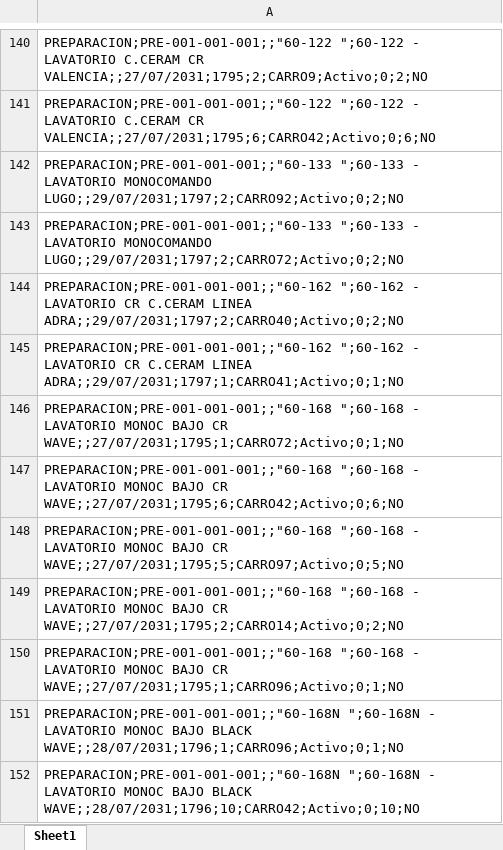
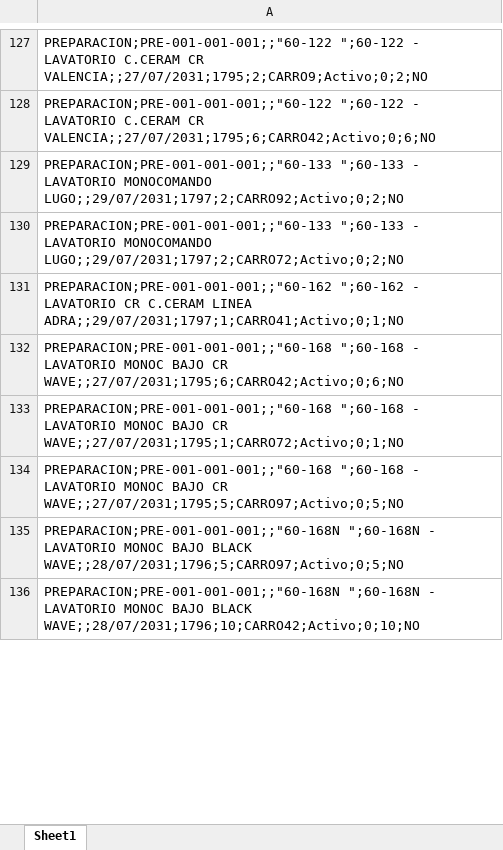
Before and after one commit to IvanGoyena/Logistica-Peirano, an Excel workbook: Data_WMS/Stock Preparacion.xlsx, sheet Sheet1, drawn as a sheet; only a part is shown, gaps mark what is left out; values as stored, in another font and other column widths than the file's, no borders; removed rows and columns are numbered as before the commit, all else as after; the diff covers the shown part only; the diff names each change by its address in the sheet, - before the commit and + after, or states it on an @@ line.

Commit message:
Actualización automática WMS - Stock Preparacion - 27/08/2026 10:51:18

```diff
--- a/Data_WMS/Stock Preparacion.xlsx (sheet Sheet1)
+++ b/Data_WMS/Stock Preparacion.xlsx (sheet Sheet1)
-row 144: PREPARACION;PRE-001-001-001;;"60-162 ";60-162 - LAVATORIO CR C.CERAM LINEA ADRA;;29/07/2031;1797;2;CARRO40;Activo;0;2;NO
-row 147: PREPARACION;PRE-001-001-001;;"60-168 ";6…
+row 132: PREPARACION;PRE-001-001-001;;"60-168 ";6…
-A135: PREPARACION;PRE-001-001-001;;"60-168 ";60-168 - LAVATORIO MONOC BAJO CR WAVE;;27/07/2031;1795;2;CARRO14;Activo;0;2;NO
+A135: PREPARACION;PRE-001-001-001;;"60-168N ";60-168N - LAVATORIO MONOC BAJO BLACK WAVE;;28/07/2031;1796;5;CARRO97;Activo;0;5;NO
-row 150: PREPARACION;PRE-001-001-001;;"60-168 ";60-168 - LAVATORIO MONOC BAJO CR WAVE;;27/07/2031;1795;1;CARRO96;Activo;0;1;NO
-row 151: PREPARACION;PRE-001-001-001;;"60-168N ";60-168N - LAVATORIO MONOC BAJO BLACK WAVE;;28/07/2031;1796;1;CARRO96;Activo;0;1;NO
```
Also changed, not shown: 32 removed rows, 23 moved rows and 1 edited cell elsewhere in this sheet.
